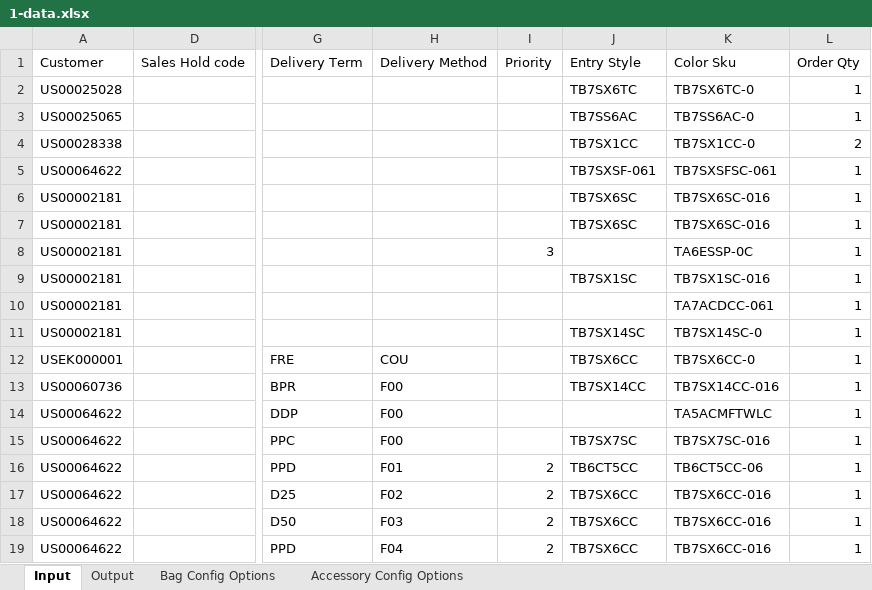
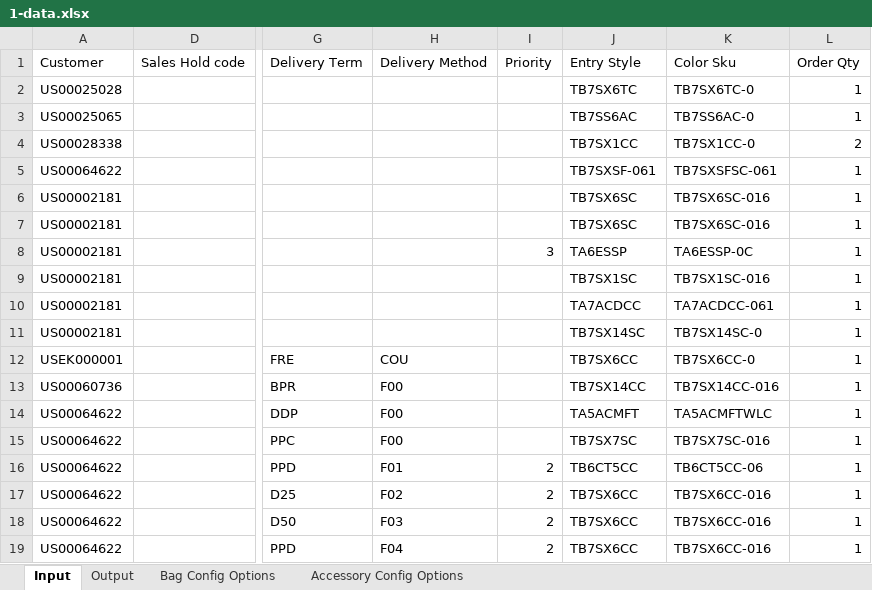
Before and after one commit to hbhardwaj03/Andyz-POC, an Excel workbook: Resources/1-data.xlsx, sheet Input, drawn as a sheet; only a part is shown, gaps mark what is left out; values as stored, in another font and other column widths than the file's, no borders; the diff names each change by its address in the sheet, - before the commit and + after, or states it on an @@ line.

Commit message:
updated missing values in Style Coloumn of data sheet, which takes Item key as value

```diff
--- a/Resources/1-data.xlsx (sheet Input)
+++ b/Resources/1-data.xlsx (sheet Input)
-J8: (empty)
+J8: TA6ESSP
-J10: (empty)
+J10: TA7ACDCC
-J14: (empty)
+J14: TA5ACMFT
```
